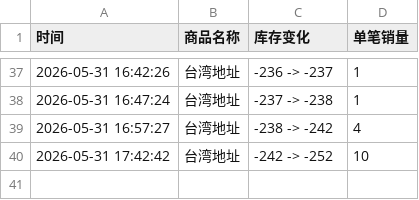
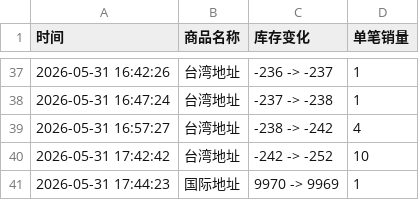
Before and after one commit to Juineii/onewe_km0531, a CSV file: onewe签售.csv, drawn as a sheet; only a part is shown, gaps mark what is left out.

Commit message:
自动更新数据 2026-05-31 17:44:26

```diff
--- a/onewe签售.csv
+++ b/onewe签售.csv
@@ -40 +40,2 @@
 2026-05-31 17:42:42,台湾地址,-242 -> -252,10
+2026-05-31 17:44:23,国际地址,9970 -> 9969,1
```
